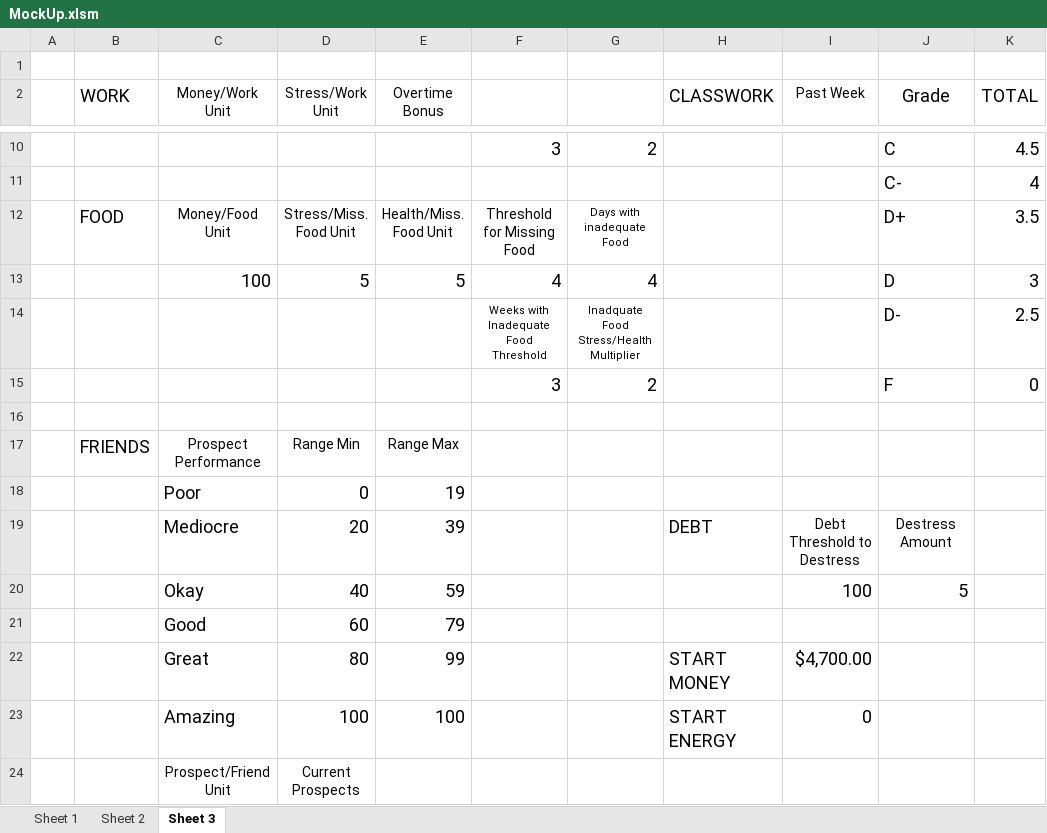
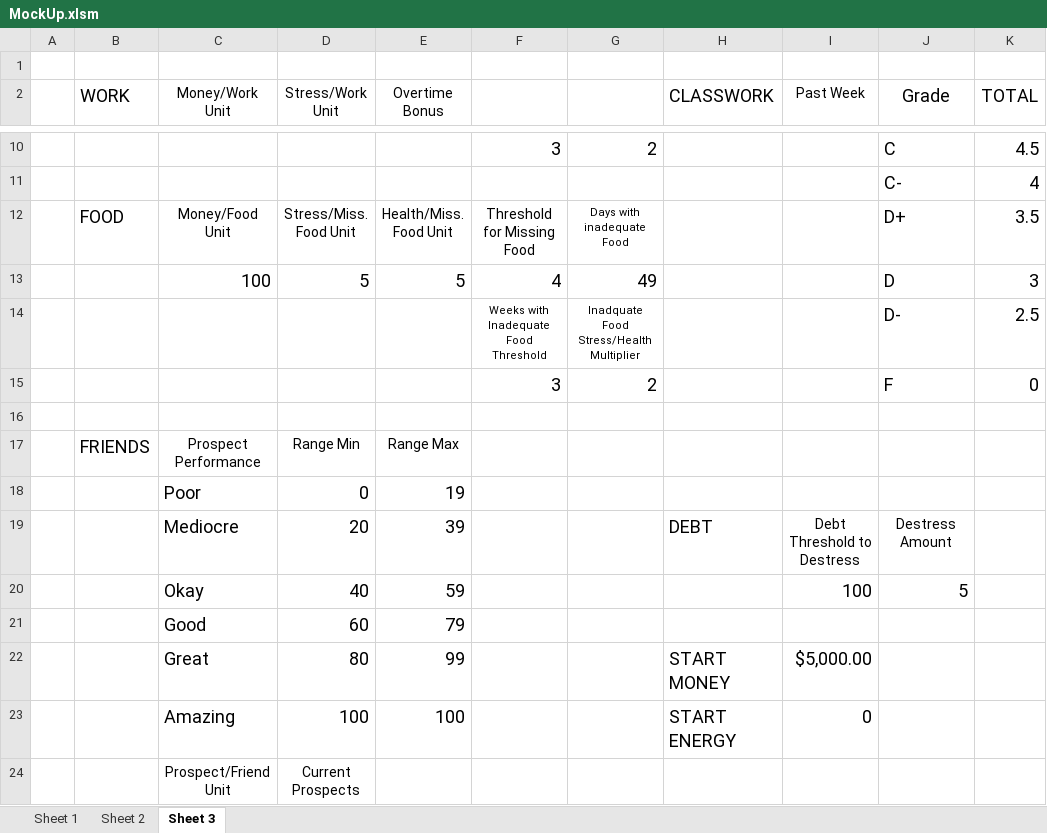
Before and after one commit to mayukhdifferent/GPMStudentSim, an Excel workbook: MockUp.xlsm, sheet Sheet 3, drawn as a sheet; only a part is shown, gaps mark what is left out; values as stored, in another font and other column widths than the file's, no borders; the diff names each change by its address in the sheet, - before the commit and + after, or states it on an @@ line.

Commit message:
Implemented recurring events and fail states
Implemented functionality in completeWeek() to check against fail states and present recurring events on some weeks.

```diff
--- a/MockUp.xlsm (sheet Sheet 3)
+++ b/MockUp.xlsm (sheet Sheet 3)
-G13: 4
+G13: 49
-I22 (Past Week): $4,700.00
+I22 (Past Week): $5,000.00
```
Also changed, not shown: sheet Sheet 2, 1 other file.
